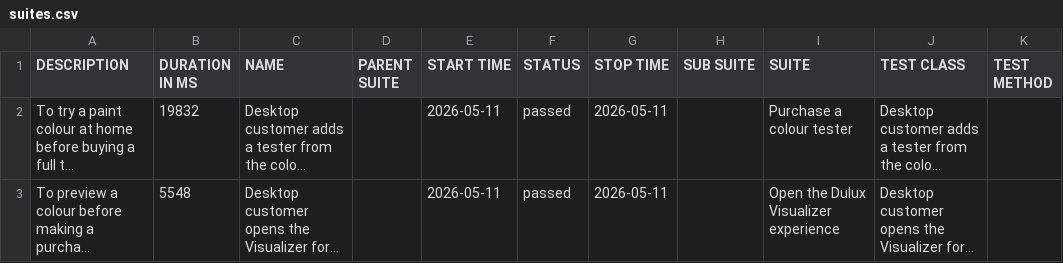
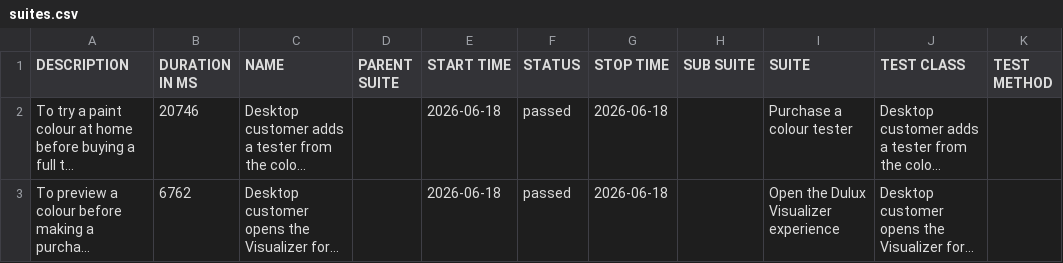
Before and after one commit to magdaU/playwright-java-dulux-uk, a CSV file: data/suites.csv, drawn as a sheet; long unchanged cells end in …; the diff names each change by its address in the sheet, - before the commit and + after, or states it on an @@ line.

```diff
--- a/data/suites.csv
+++ b/data/suites.csv
-B2 (DURATION IN MS): 19832
+B2 (DURATION IN MS): 20746
-E2:E3 (START TIME): 2026-05-11
+E2:E3 (START TIME): 2026-06-18
-G2:G3 (STOP TIME): 2026-05-11
+G2:G3 (STOP TIME): 2026-06-18
-B3 (DURATION IN MS): 5548
+B3 (DURATION IN MS): 6762
```
Also changed, not shown: 24 other files.
